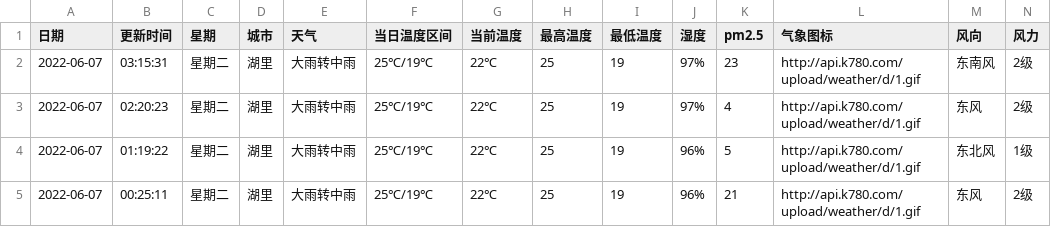
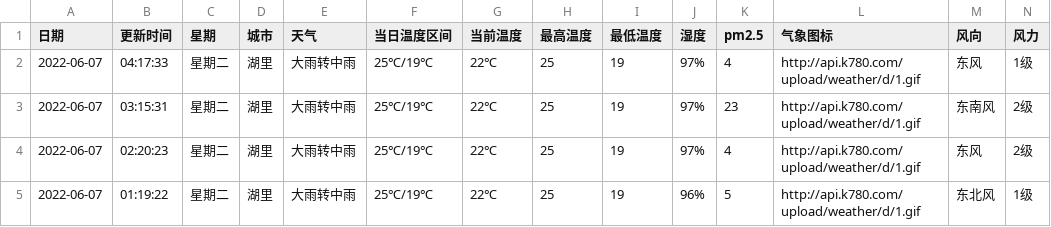
Before and after one commit to HeroLH/test-action, a CSV file: weather/XiaMen_Huli.csv, drawn as a sheet; only a part is shown; the shorter side is filled out with more unchanged rows; the diff names each change by its address in the sheet, - before the commit and + after, or states it on an @@ line.

```diff
--- a/weather/XiaMen_Huli.csv
+++ b/weather/XiaMen_Huli.csv
+row 2: 2022-06-07 | 04:17:33 | 星期二 | 湖里 | 大雨转中雨 | 25℃/19℃ | 22℃ | 25 | 19 | 97% | 4 | http://api.k780.com/upload/weather/d/1.gif | 东风 | 1级
```
Also changed, not shown: 1 other file.
